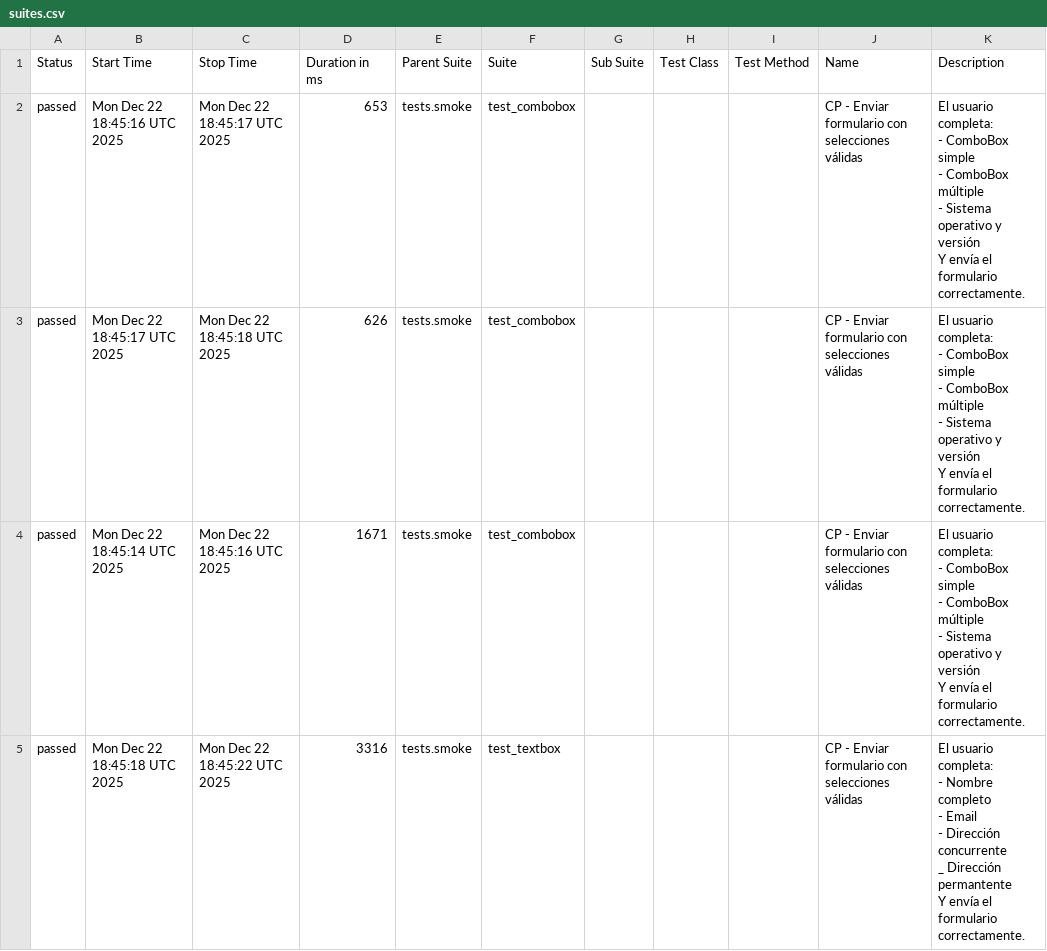
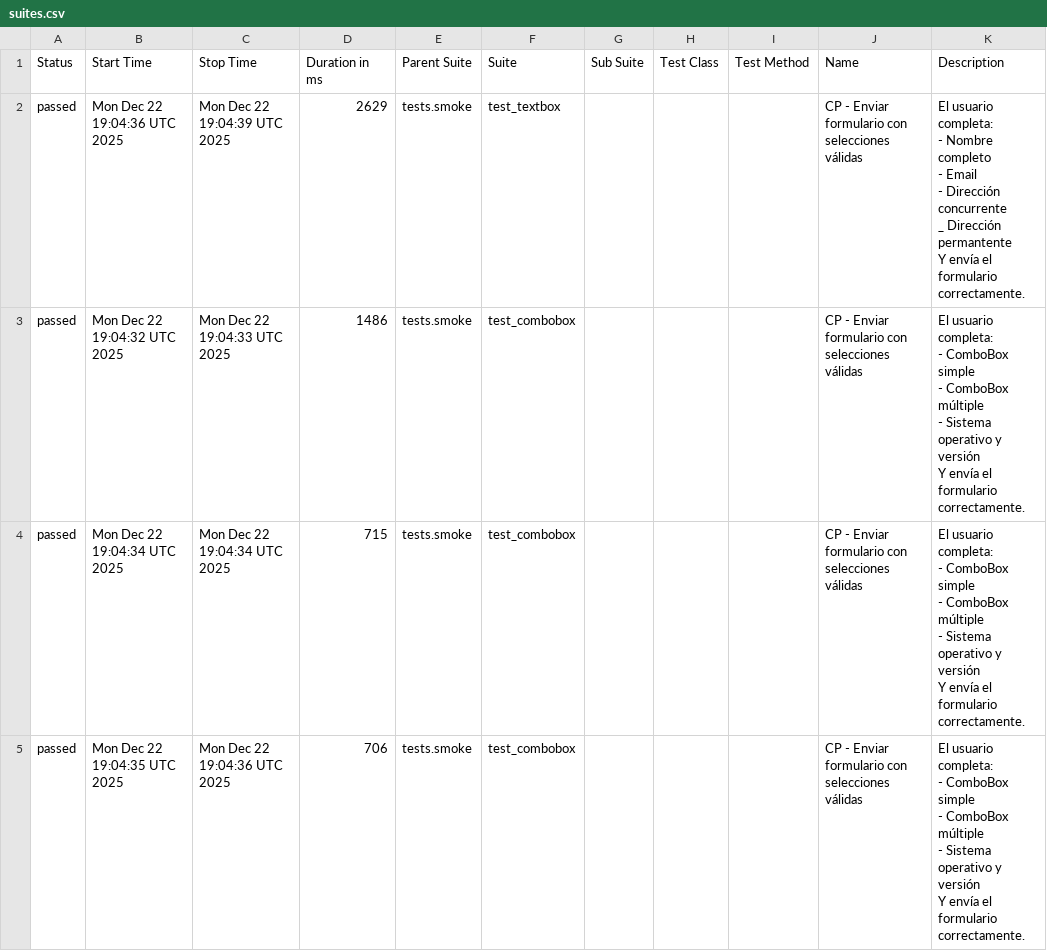
Before and after one commit to Sabrina-Oroz/Selenium-Pytest-Allure, a CSV file: data/suites.csv, drawn as a sheet.

```diff
--- a/data/suites.csv
+++ b/data/suites.csv
@@ -1,30 +1,30 @@
 "Status","Start Time","Stop Time","Duration in ms","Parent Suite","Suite","Sub Suite","Test Class","Test Method","Name","Description"
-"passed","Mon Dec 22 18:45:16 UTC 2025","Mon Dec 22 18:45:17 UTC 2025","653","tests.smoke","test_combobox","","","","CP - Enviar formulario con selecciones válidas","
-El usuario completa:
-- ComboBox simple
-- ComboBox múltiple
-- Sistema operativo y versión
-Y envía el formulario correctamente.
-"
-"passed","Mon Dec 22 18:45:17 UTC 2025","Mon Dec 22 18:45:18 UTC 2025","626","tests.smoke","test_combobox","","","","CP - Enviar formulario con selecciones válidas","
-El usuario completa:
-- ComboBox simple
-- ComboBox múltiple
-- Sistema operativo y versión
-Y envía el formulario correctamente.
-"
-"passed","Mon Dec 22 18:45:14 UTC 2025","Mon Dec 22 18:45:16 UTC 2025","1671","tests.smoke","test_combobox","","","","CP - Enviar formulario con selecciones válidas","
-El usuario completa:
-- ComboBox simple
-- ComboBox múltiple
-- Sistema operativo y versión
-Y envía el formulario correctamente.
-"
-"passed","Mon Dec 22 18:45:18 UTC 2025","Mon Dec 22 18:45:22 UTC 2025","3316","tests.smoke","test_textbox","","","","CP - Enviar formulario con selecciones válidas","
-El usuario completa:
-- Nombre completo
-- Email
-- Dirección concurrente
-_ Dirección permantente
-Y envía el formulario correctamente.
-"
+"passed","Mon Dec 22 19:04:36 UTC 2025","Mon Dec 22 19:04:39 UTC 2025","2629","tests.smoke","test_textbox","","","","CP - Enviar formulario con selecciones válidas","
+El usuario completa:
+- Nombre completo
+- Email
+- Dirección concurrente
+_ Dirección permantente
+Y envía el formulario correctamente.
+"
+"passed","Mon Dec 22 19:04:32 UTC 2025","Mon Dec 22 19:04:33 UTC 2025","1486","tests.smoke","test_combobox","","","","CP - Enviar formulario con selecciones válidas","
+El usuario completa:
+- ComboBox simple
+- ComboBox múltiple
+- Sistema operativo y versión
+Y envía el formulario correctamente.
+"
+"passed","Mon Dec 22 19:04:34 UTC 2025","Mon Dec 22 19:04:34 UTC 2025","715","tests.smoke","test_combobox","","","","CP - Enviar formulario con selecciones válidas","
+El usuario completa:
+- ComboBox simple
+- ComboBox múltiple
+- Sistema operativo y versión
+Y envía el formulario correctamente.
+"
+"passed","Mon Dec 22 19:04:35 UTC 2025","Mon Dec 22 19:04:36 UTC 2025","706","tests.smoke","test_combobox","","","","CP - Enviar formulario con selecciones válidas","
+El usuario completa:
+- ComboBox simple
+- ComboBox múltiple
+- Sistema operativo y versión
+Y envía el formulario correctamente.
+"
```
Also changed, not shown: data/behaviors.csv, 22 other files.
